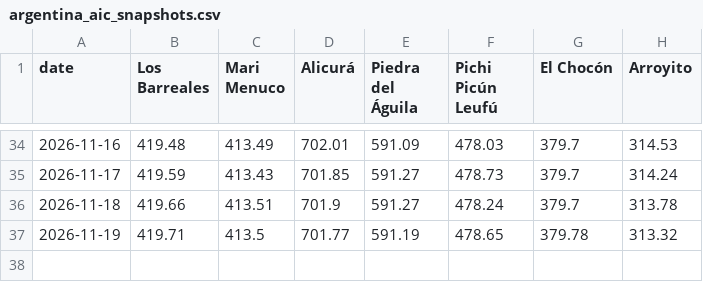
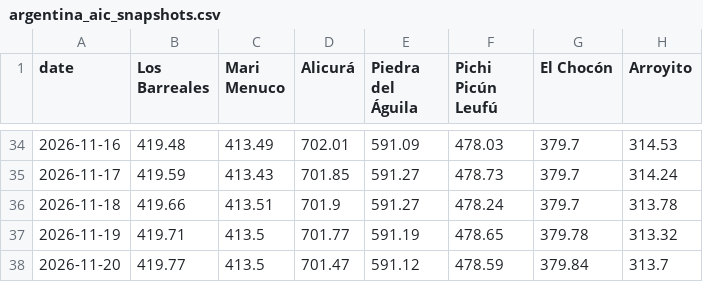
Before and after one commit to thomasdalton9/Energy-public, a CSV file: south_america/argentina_aic_snapshots.csv, drawn as a sheet; only a part is shown, gaps mark what is left out.

```diff
--- a/south_america/argentina_aic_snapshots.csv
+++ b/south_america/argentina_aic_snapshots.csv
@@ -37 +37,2 @@ date,Los Barreales,Mari Menuco,Alicurá,Piedra del Águila,Pichi Picún Leufú,E
 2026-11-19,419.71,413.5,701.77,591.19,478.65,379.78,313.32
+2026-11-20,419.77,413.5,701.47,591.12,478.59,379.84,313.7
```
